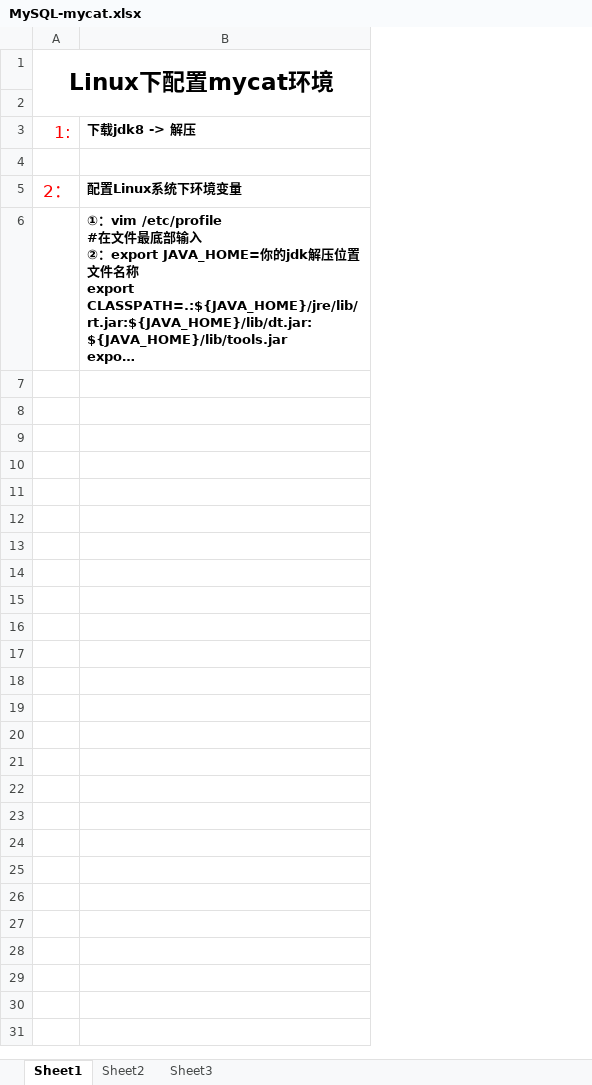
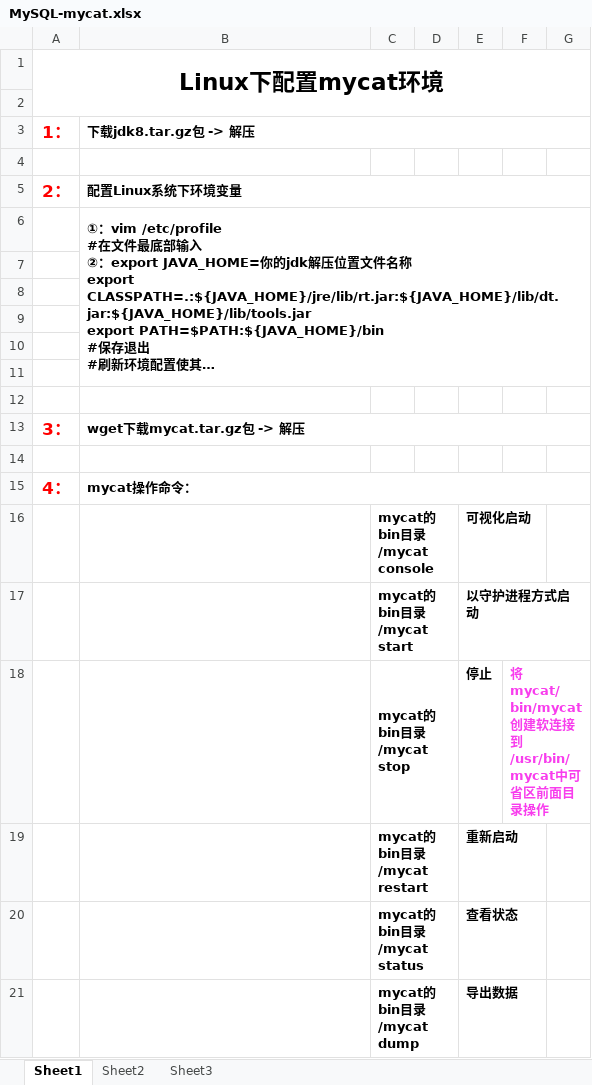
Before and after one commit to j1797391999/NewProject, an Excel workbook: MySQL/MySQL-mycat.xlsx, sheet Sheet1, drawn as a sheet; only a part is shown; long unchanged cells end in …; values as stored, in another font and other column widths than the file's, no borders; removed rows and columns are numbered as before the commit, all else as after; the diff covers the shown part only; the diff names each change by its address in the sheet, - before the commit and + after, or states it on an @@ line.

Commit message:
mysql-mycat

```diff
--- a/MySQL/MySQL-mycat.xlsx (sheet Sheet1)
+++ b/MySQL/MySQL-mycat.xlsx (sheet Sheet1)
+column C, empty
+column D, empty
+column E, empty
+column F, empty
+column G, empty
-row 3: 1: | 下载jdk8 -> 解压
+row 3: 1： | 下载jdk8.tar.gz包 -> 解压
-A5 bold: off
+A5 bold: on
+B5:G5 merged
+B6:G11 merged
+row 7: (empty)
+row 8: (empty)
+row 9: (empty)
+row 10: (empty)
+row 11: (empty)
+row 12: (empty)
+row 13: 3： | wget下载mycat.tar.gz包 -> 解压
+row 14: (empty)
+row 15: 4： | mycat操作命令：
+row 16:  |  | mycat的bin目录/mycat console |  | 可视化启动
+row 17:  |  | mycat的bin目录/mycat start |  | 以守护进程方式启动
+row 18:  |  | mycat的bin目录/mycat stop |  | 停止 | 将mycat/bin/mycat 创建软连接到/usr/bin/mycat中可省区前面目录操作
+row 19:  |  | mycat的bin目录/mycat restart |  | 重新启动
+row 20:  |  | mycat的bin目录/mycat status |  | 查看状态
+row 21:  |  | mycat的bin目录/mycat dump |  | 导出数据
```
Also changed, not shown: 16 added rows elsewhere in this sheet, MySQL/17-MySQL负载均衡-高可用.xlsx, 1 other file.
